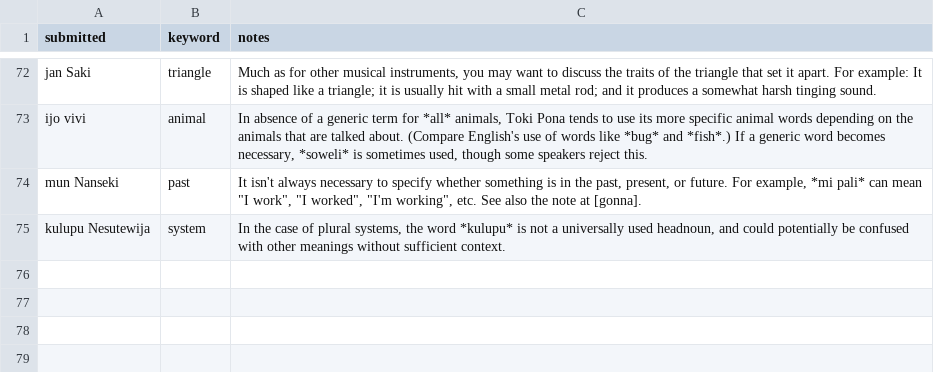
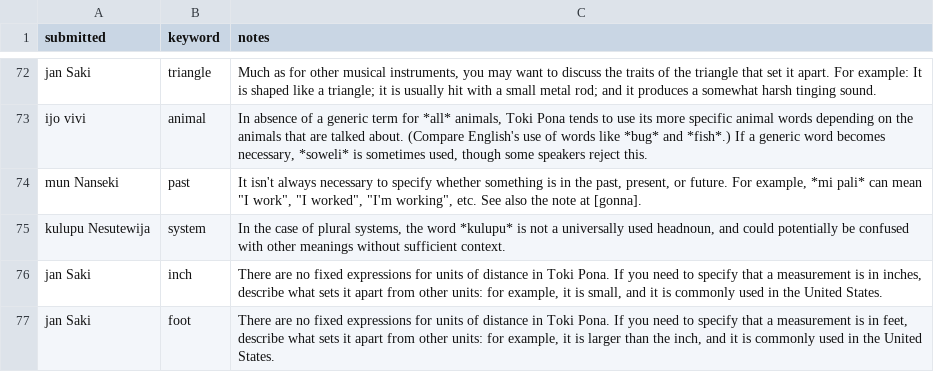
Before and after one commit to pona-la/kemeka.pona.la, a CSV file: data/notes.csv, drawn as a sheet; only a part is shown, gaps mark what is left out.

```diff
--- a/data/notes.csv
+++ b/data/notes.csv
@@ -129 +129,3 @@ mun Nanseki,past,"It isn't always necessary to specify whether something is in t
 kulupu Nesutewija,system,"In the case of plural systems, the word *kulupu* is not a universally used headnoun, and could potentially be confused with other meanings without sufficient context."
+jan Saki,inch,"There are no fixed expressions for units of distance in Toki Pona. If you need to specify that a measurement is in inches, describe what sets it apart from other units: for example, it is small, and it is commonly used in the United States."
+jan Saki,foot,"There are no fixed expressions for units of distance in Toki Pona. If you need to specify that a measurement is in feet, describe what sets it apart from other units: for example, it is larger than the inch, and it is commonly used in the United States."
```
Also changed, not shown: data/definitions.csv.
